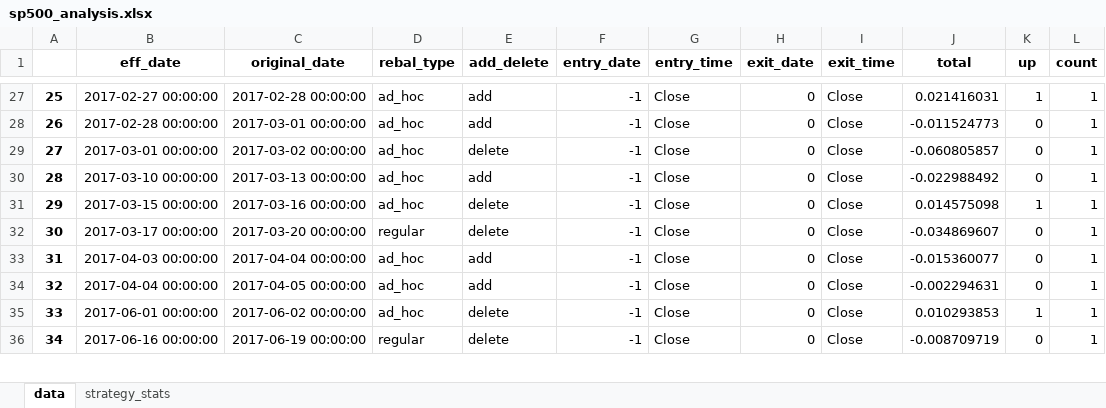
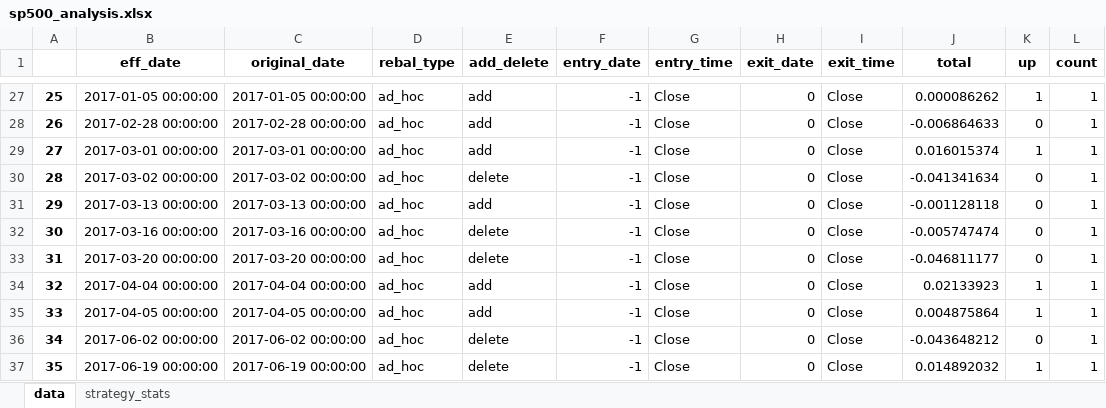
Before and after one commit to yingchen0505/analyzingalpha, an Excel workbook: sp500-historical-components-and-changes/sp500_analysis.xlsx, sheet data, drawn as a sheet; only a part is shown, gaps mark what is left out; values as stored, in another font and other column widths than the file's, no borders; removed rows and columns are numbered as before the commit, all else as after; the diff covers the shown part only; the diff names each change by its address in the sheet, - before the commit and + after, or states it on an @@ line.

Commit message:
new output. regular add has problems

```diff
--- a/sp500-historical-components-and-changes/sp500_analysis.xlsx (sheet data)
+++ b/sp500-historical-components-and-changes/sp500_analysis.xlsx (sheet data)
@@ column A renumbered from row 9 down @@
-B27 (eff_date): 2017-02-27 00:00:00
+B27 (eff_date): 2017-01-05 00:00:00
-C27 (original_date): 2017-02-28 00:00:00
+C27 (original_date): 2017-01-05 00:00:00
-J27 (total): 0.021416031
+J27 (total): 0.000086262
-C28 (original_date): 2017-03-01 00:00:00
+C28 (original_date): 2017-02-28 00:00:00
-J28 (total): -0.011524773
+J28 (total): -0.006864633
-C29 (original_date): 2017-03-02 00:00:00
+C29 (original_date): 2017-03-01 00:00:00
-E29 (add_delete): delete
+E29 (add_delete): add
-J29 (total): -0.060805857
+J29 (total): 0.016015374
-K29 (up): 0
+K29 (up): 1
+row 30: 28 | 2017-03-02 00:00:00 | 2017-03-02 00:00:00 | ad_hoc | delete | -1 | Close | 0 | Close | -0.041341634 | 0 | 1
-B31 (eff_date): 2017-03-10 00:00:00
+B31 (eff_date): 2017-03-13 00:00:00
-J31 (total): -0.022988492
+J31 (total): -0.001128118
-B32 (eff_date): 2017-03-15 00:00:00
+B32 (eff_date): 2017-03-16 00:00:00
-J32 (total): 0.014575098
+J32 (total): -0.005747474
-K32 (up): 1
+K32 (up): 0
-B33 (eff_date): 2017-03-17 00:00:00
+B33 (eff_date): 2017-03-20 00:00:00
-D33 (rebal_type): regular
+D33 (rebal_type): ad_hoc
-J33 (total): -0.034869607
+J33 (total): -0.046811177
-row 33: 31 | 2017-04-03 00:00:00 | 2017-04-04 00:00:00 | ad_hoc | add | -1 | Close | 0 | Close | -0.015360077 | 0 | 1
-C34 (original_date): 2017-04-05 00:00:00
+C34 (original_date): 2017-04-04 00:00:00
-J34 (total): -0.002294631
+J34 (total): 0.02133923
-K34 (up): 0
+K34 (up): 1
-B35 (eff_date): 2017-06-01 00:00:00
+B35 (eff_date): 2017-04-05 00:00:00
-C35 (original_date): 2017-06-02 00:00:00
+C35 (original_date): 2017-04-05 00:00:00
-E35 (add_delete): delete
+E35 (add_delete): add
-J35 (total): 0.010293853
+J35 (total): 0.004875864
-B36 (eff_date): 2017-06-16 00:00:00
+B36 (eff_date): 2017-06-02 00:00:00
-C36 (original_date): 2017-06-19 00:00:00
+C36 (original_date): 2017-06-02 00:00:00
-D36 (rebal_type): regular
+D36 (rebal_type): ad_hoc
-J36 (total): -0.008709719
+J36 (total): -0.043648212
+row 37: 35 | 2017-06-19 00:00:00 | 2017-06-19 00:00:00 | ad_hoc | delete | -1 | Close | 0 | Close | 0.014892032 | 1 | 1
```
Also changed, not shown: 7 added rows, 1 removed row and 157 edited cells elsewhere in this sheet, sheet strategy_stats, 1 other file.
